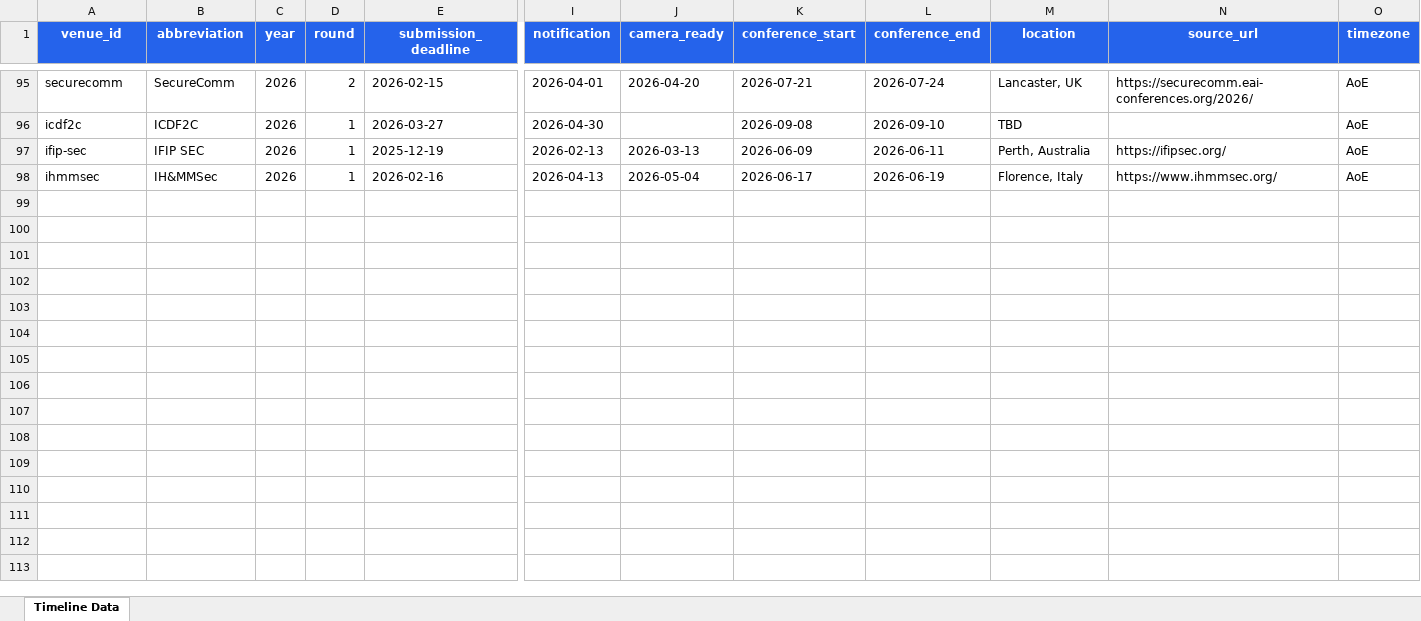
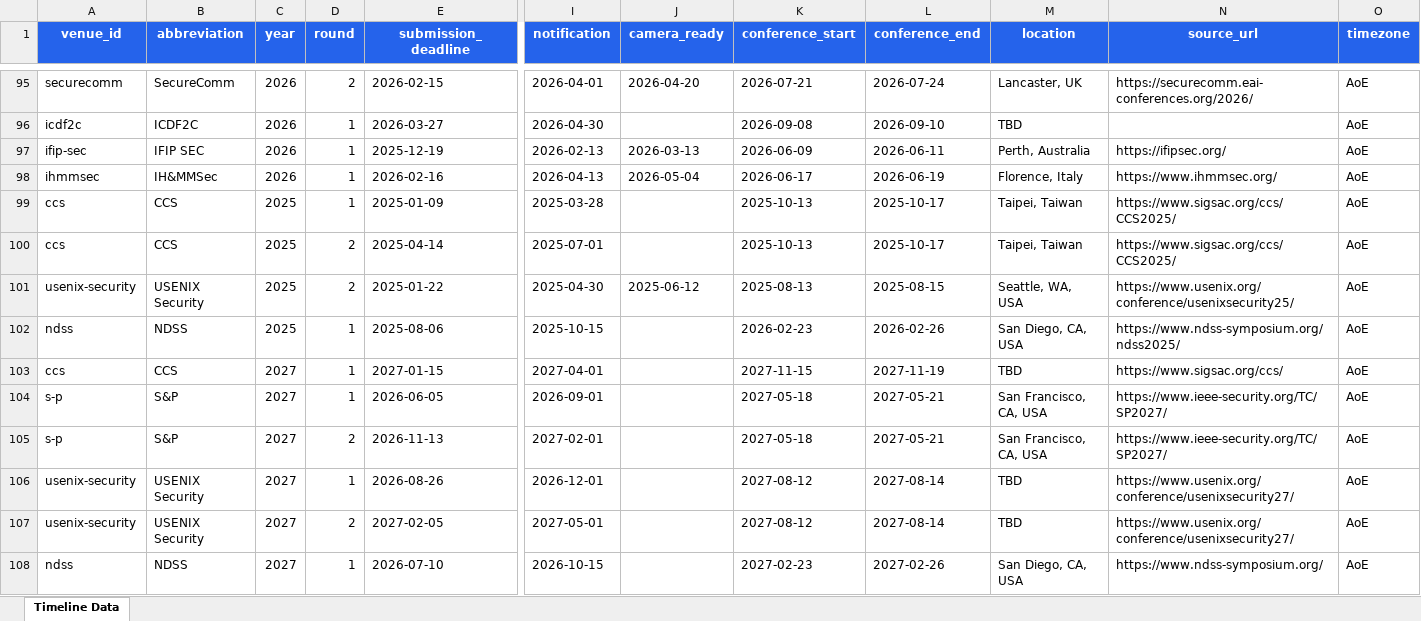
Before and after one commit to wang2000star/ccfddl, an Excel workbook: timeline_data.xlsx, sheet Timeline Data, drawn as a sheet; only a part is shown, gaps mark what is left out; values as stored, in another font and other column widths than the file's, no borders; rows hold the shown columns only; the diff names each change by its address in the sheet, - before the commit and + after, or states it on an @@ line.

```diff
--- a/timeline_data.xlsx (sheet Timeline Data)
+++ b/timeline_data.xlsx (sheet Timeline Data)
+row 99: ccs | CCS | 2025 | 1 | 2025-01-09 | 2025-03-28 |  | 2025-10-13 | 2025-10-17 | Taipei, Taiwan | https://www.sigsac.org/ccs/CCS2025/ | AoE
+row 100: ccs | CCS | 2025 | 2 | 2025-04-14 | 2025-07-01 |  | 2025-10-13 | 2025-10-17 | Taipei, Taiwan | https://www.sigsac.org/ccs/CCS2025/ | AoE
+row 101: usenix-security | USENIX Security | 2025 | 2 | 2025-01-22 | 2025-04-30 | 2025-06-12 | 2025-08-13 | 2025-08-15 | Seattle, WA, USA | https://www.usenix.org/conference/usenixsecurity25/ | AoE
+row 102: ndss | NDSS | 2025 | 1 | 2025-08-06 | 2025-10-15 |  | 2026-02-23 | 2026-02-26 | San Diego, CA, USA | https://www.ndss-symposium.org/ndss2025/ | AoE
+row 103: ccs | CCS | 2027 | 1 | 2027-01-15 | 2027-04-01 |  | 2027-11-15 | 2027-11-19 | TBD | https://www.sigsac.org/ccs/ | AoE
+row 104: s-p | S&P | 2027 | 1 | 2026-06-05 | 2026-09-01 |  | 2027-05-18 | 2027-05-21 | San Francisco, CA, USA | https://www.ieee-security.org/TC/SP2027/ | AoE
+row 105: s-p | S&P | 2027 | 2 | 2026-11-13 | 2027-02-01 |  | 2027-05-18 | 2027-05-21 | San Francisco, CA, USA | https://www.ieee-security.org/TC/SP2027/ | AoE
+row 106: usenix-security | USENIX Security | 2027 | 1 | 2026-08-26 | 2026-12-01 |  | 2027-08-12 | 2027-08-14 | TBD | https://www.usenix.org/conference/usenixsecurity27/ | AoE
+row 107: usenix-security | USENIX Security | 2027 | 2 | 2027-02-05 | 2027-05-01 |  | 2027-08-12 | 2027-08-14 | TBD | https://www.usenix.org/conference/usenixsecurity27/ | AoE
+row 108: ndss | NDSS | 2027 | 1 | 2026-07-10 | 2026-10-15 |  | 2027-02-23 | 2027-02-26 | San Diego, CA, USA | https://www.ndss-symposium.org/ | AoE
```
Also changed, not shown: 3 other files.
